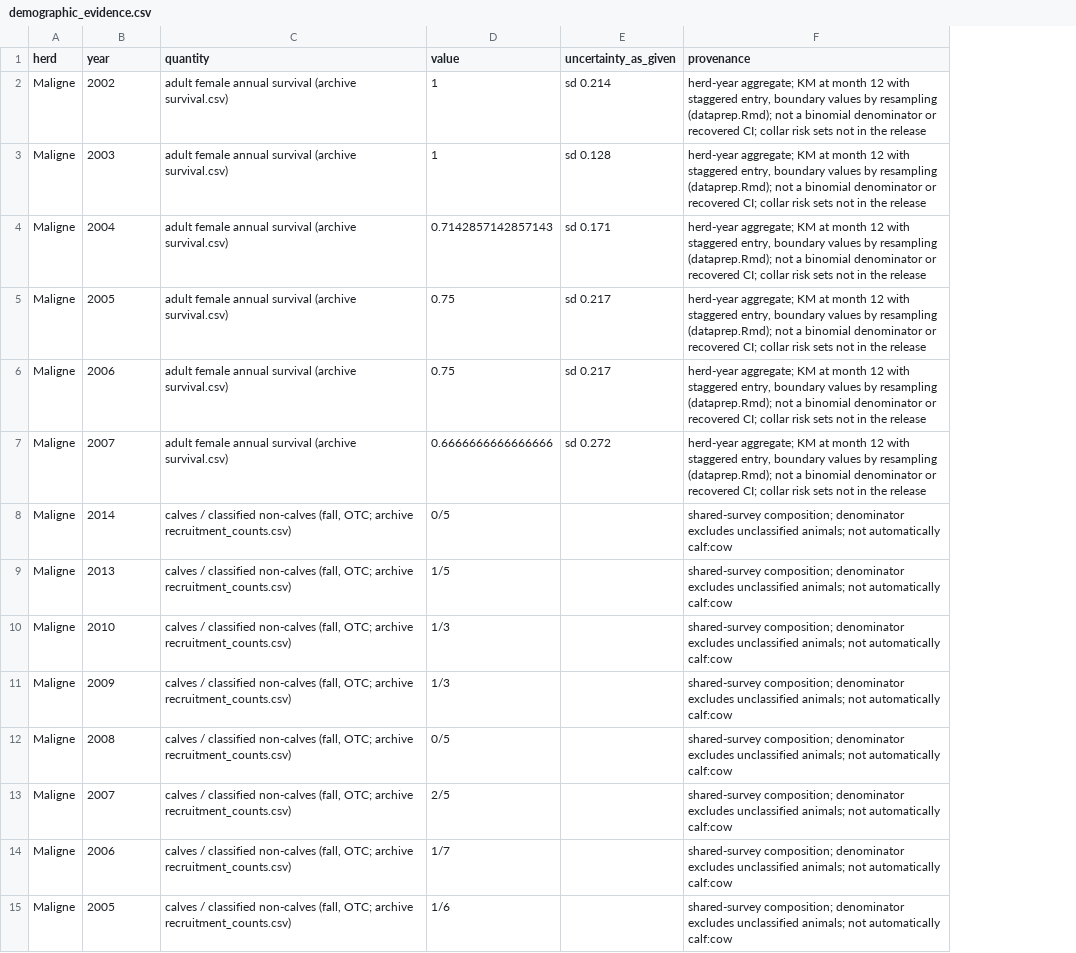
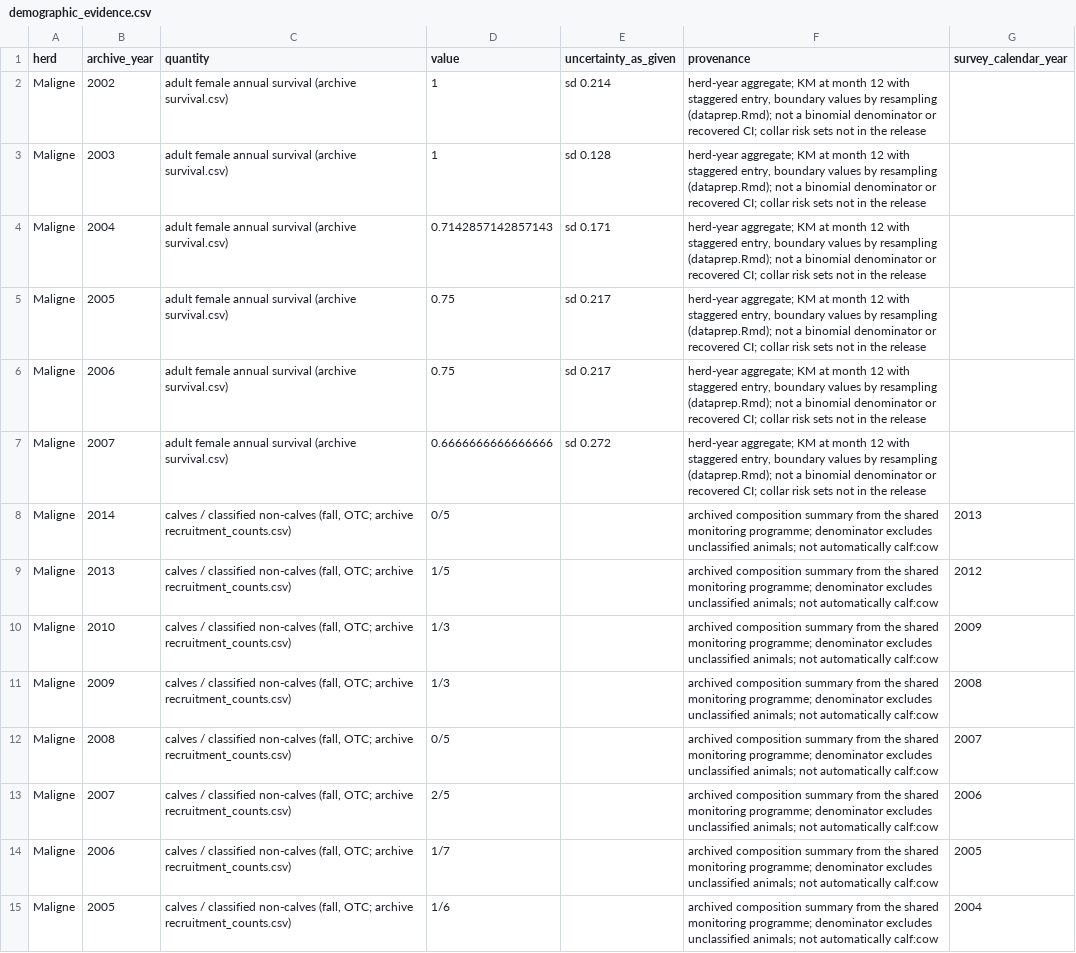
Before and after one commit to BWBrook/extinction-vortex, a CSV file: analysis/fable/caribou/demographic_evidence.csv, drawn as a sheet; only a part is shown; the diff covers the shown part only; the diff names each change by its address in the sheet, - before the commit and + after, or states it on an @@ line.

```diff
--- a/analysis/fable/caribou/demographic_evidence.csv
+++ b/analysis/fable/caribou/demographic_evidence.csv
+column G (survey_calendar_year), rows 8-15: 2013 | 2012 | 2009 | 2008 | 2007 | 2006 | 2005 | 2004
-B1: year
+B1: archive_year
-F8:F15 (provenance): shared-survey composition; denominator excludes…
+F8:F15 (provenance): archived composition summary from the shared monitoring programme; denominator excludes…
```
Also changed, not shown: 11 edited cells elsewhere in this file, analysis/fable/caribou/events_timeline.csv, analysis/fable/caribou/purcells_central_census.csv, 13 other files.
